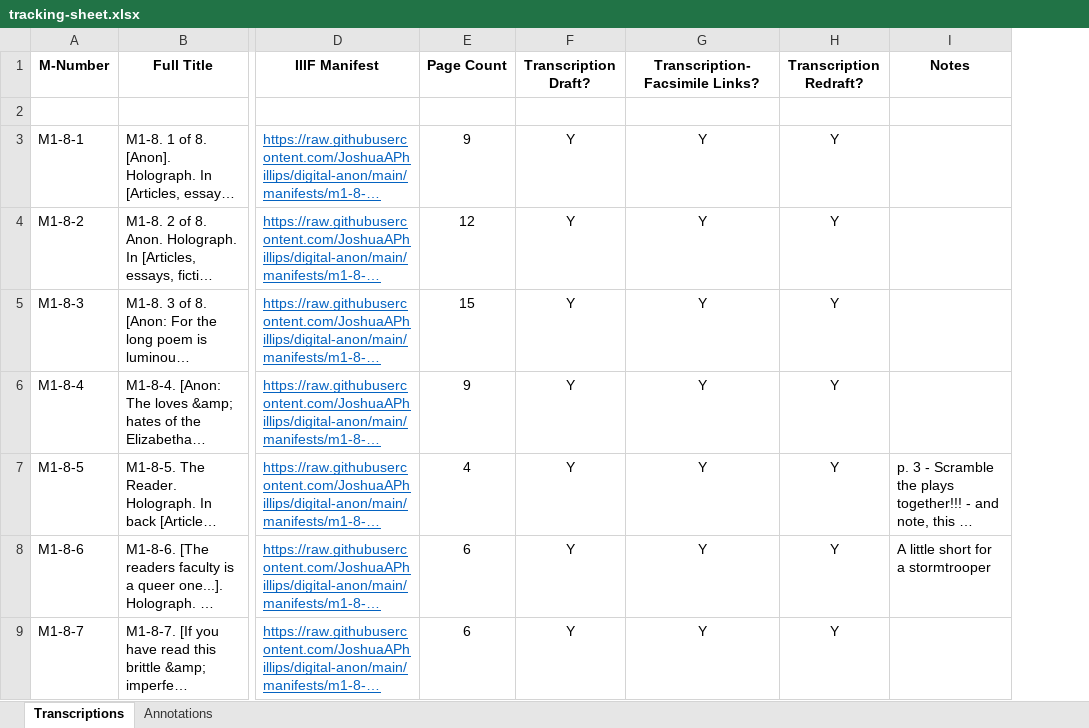
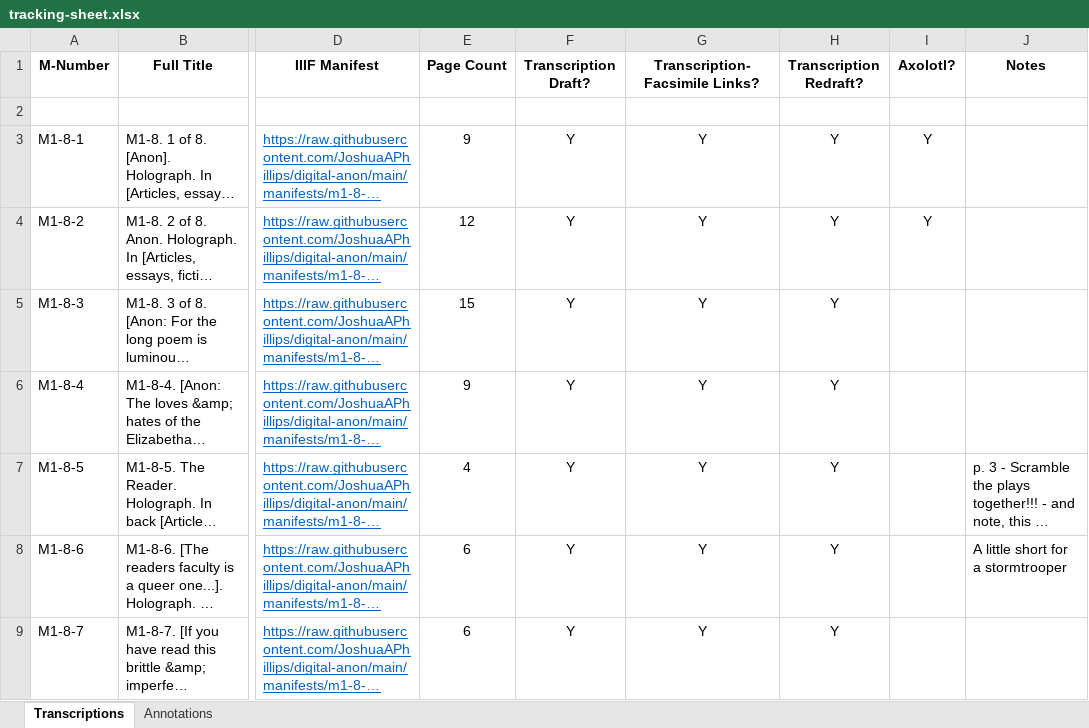
Before and after one commit to JoshuaAPhillips/digital-anon, an Excel workbook: tracking-sheet.xlsx, sheet Transcriptions, drawn as a sheet; only a part is shown, gaps mark what is left out; long unchanged cells end in …; values as stored, in another font and other column widths than the file's, no borders; conditional formats not drawn; the diff names each change by its address in the sheet, - before the commit and + after, or states it on an @@ line.

```diff
--- a/tracking-sheet.xlsx (sheet Transcriptions)
+++ b/tracking-sheet.xlsx (sheet Transcriptions)
+column I (Axolotl?), rows 3-4: Y | Y
```
Also changed, not shown: 2 other files.
